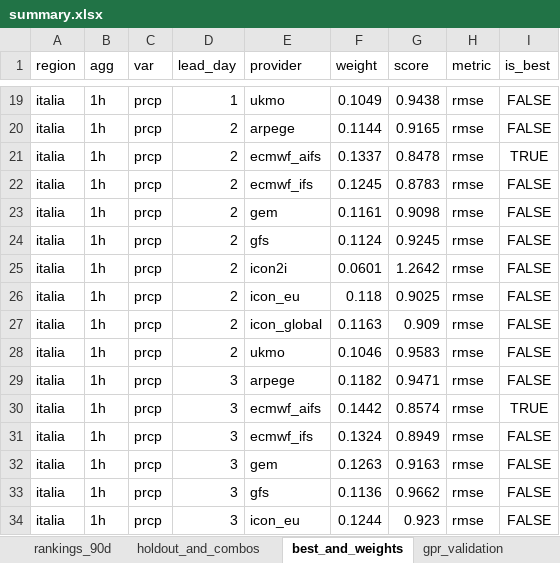
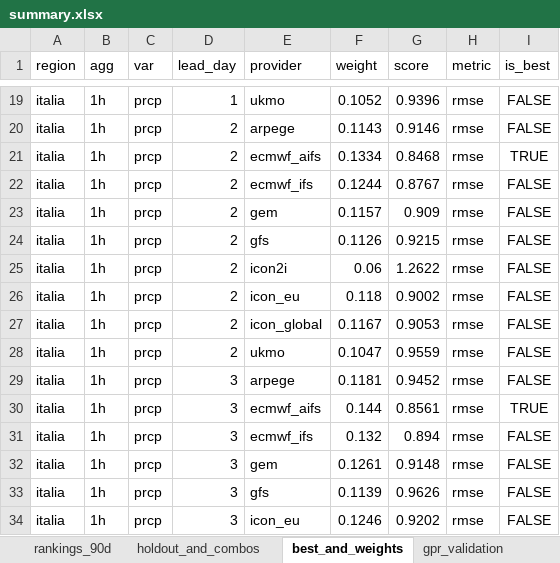
Before and after one commit to francescorossi3/prognostica, an Excel workbook: data/csv/summary.xlsx, sheet best_and_weights, drawn as a sheet; only a part is shown, gaps mark what is left out; values as stored, in another font and other column widths than the file's, no borders; the diff covers the shown part only; the diff names each change by its address in the sheet, - before the commit and + after, or states it on an @@ line.

```diff
--- a/data/csv/summary.xlsx (sheet best_and_weights)
+++ b/data/csv/summary.xlsx (sheet best_and_weights)
-F19 (weight): 0.1049
+F19 (weight): 0.1052
-G19 (score): 0.9438
+G19 (score): 0.9396
-F20 (weight): 0.1144
+F20 (weight): 0.1143
-G20 (score): 0.9165
+G20 (score): 0.9146
-F21 (weight): 0.1337
+F21 (weight): 0.1334
-G21 (score): 0.8478
+G21 (score): 0.8468
-F22 (weight): 0.1245
+F22 (weight): 0.1244
-G22 (score): 0.8783
+G22 (score): 0.8767
-F23 (weight): 0.1161
+F23 (weight): 0.1157
-G23 (score): 0.9098
+G23 (score): 0.909
-F24 (weight): 0.1124
+F24 (weight): 0.1126
-G24 (score): 0.9245
+G24 (score): 0.9215
-F25 (weight): 0.0601
+F25 (weight): 0.06
-G25 (score): 1.2642
+G25 (score): 1.2622
-G26 (score): 0.9025
+G26 (score): 0.9002
-F27 (weight): 0.1163
+F27 (weight): 0.1167
-G27 (score): 0.909
+G27 (score): 0.9053
-F28 (weight): 0.1046
+F28 (weight): 0.1047
-G28 (score): 0.9583
+G28 (score): 0.9559
-F29 (weight): 0.1182
+F29 (weight): 0.1181
-G29 (score): 0.9471
+G29 (score): 0.9452
-F30 (weight): 0.1442
+F30 (weight): 0.144
-G30 (score): 0.8574
+G30 (score): 0.8561
-F31 (weight): 0.1324
+F31 (weight): 0.132
-G31 (score): 0.8949
+G31 (score): 0.894
-F32 (weight): 0.1263
+F32 (weight): 0.1261
-G32 (score): 0.9163
+G32 (score): 0.9148
-F33 (weight): 0.1136
+F33 (weight): 0.1139
-G33 (score): 0.9662
+G33 (score): 0.9626
-F34 (weight): 0.1244
+F34 (weight): 0.1246
-G34 (score): 0.923
+G34 (score): 0.9202
```
Also changed, not shown: 851 edited cells elsewhere in this sheet, sheet holdout_and_combos, sheet rankings_90d, sheet monthly_trend, sheet gpr_validation, 6 other files.
